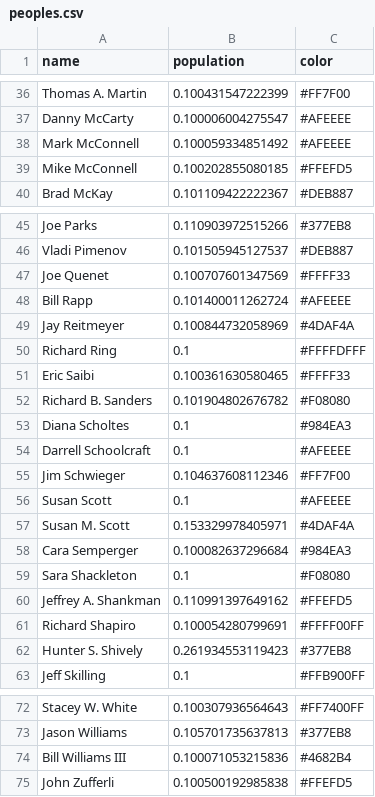
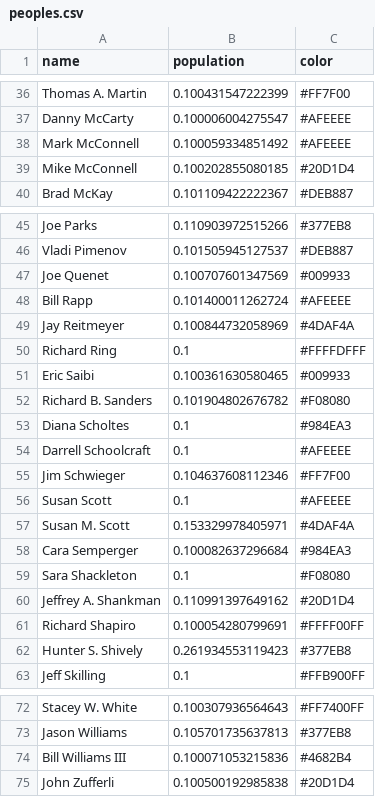
Before and after one commit to pnandak/dependency, a CSV file: public/peoples.csv, drawn as a sheet; only a part is shown, gaps mark what is left out; the diff covers the shown part only.

```diff
--- a/public/peoples.csv
+++ b/public/peoples.csv
@@ -38,3 +38,3 @@ Danny McCarty,0.100006004275547,#AFEEEE
 Mark McConnell,0.100059334851492,#AFEEEE
-Mike McConnell,0.100202855080185,#FFEFD5
+Mike McConnell,0.100202855080185,#20D1D4
 Brad McKay,0.101109422222367,#DEB887
@@ -46,3 +46,3 @@ Joe Parks,0.110903972515266,#377EB8
 Vladi Pimenov,0.101505945127537,#DEB887
-Joe Quenet,0.100707601347569,#FFFF33
+Joe Quenet,0.100707601347569,#009933
 Bill Rapp,0.101400011262724,#AFEEEE
@@ -50,3 +50,3 @@ Jay Reitmeyer,0.100844732058969,#4DAF4A
 Richard Ring,0.1,#FFFFDFFF
-Eric Saibi,0.100361630580465,#FFFF33
+Eric Saibi,0.100361630580465,#009933
 Richard B. Sanders,0.101904802676782,#F08080
@@ -59,3 +59,3 @@ Cara Semperger,0.100082637296684,#984EA3
 Sara Shackleton,0.1,#F08080
-Jeffrey A. Shankman,0.110991397649162,#FFEFD5
+Jeffrey A. Shankman,0.110991397649162,#20D1D4
 Richard Shapiro,0.100054280799691,#FFFF00FF
@@ -74,2 +74,2 @@ Jason Williams,0.105701735637813,#377EB8
 Bill Williams III,0.100071053215836,#4682B4
-John Zufferli,0.100500192985838,#FFEFD5
+John Zufferli,0.100500192985838,#20D1D4
```
Also changed, not shown: 10 edited cells elsewhere in this file, 4 other files.
